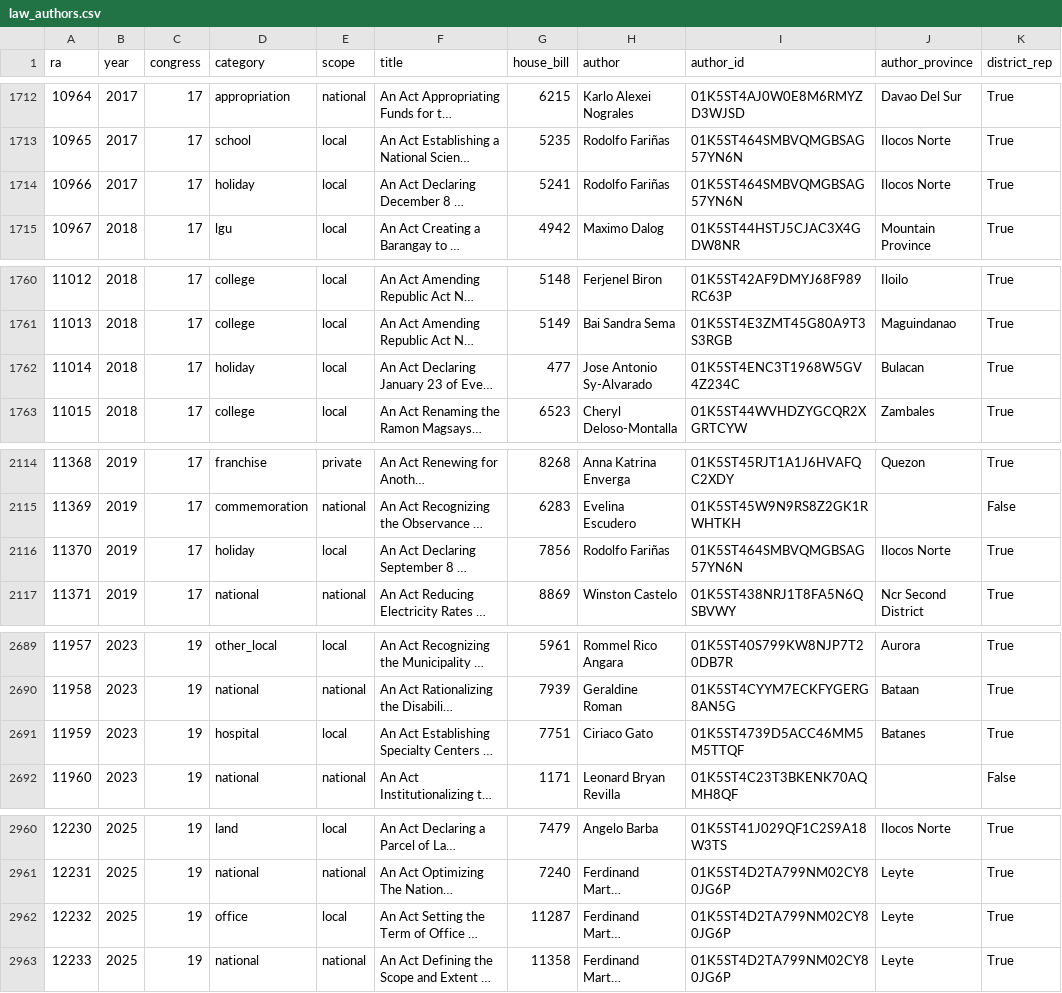
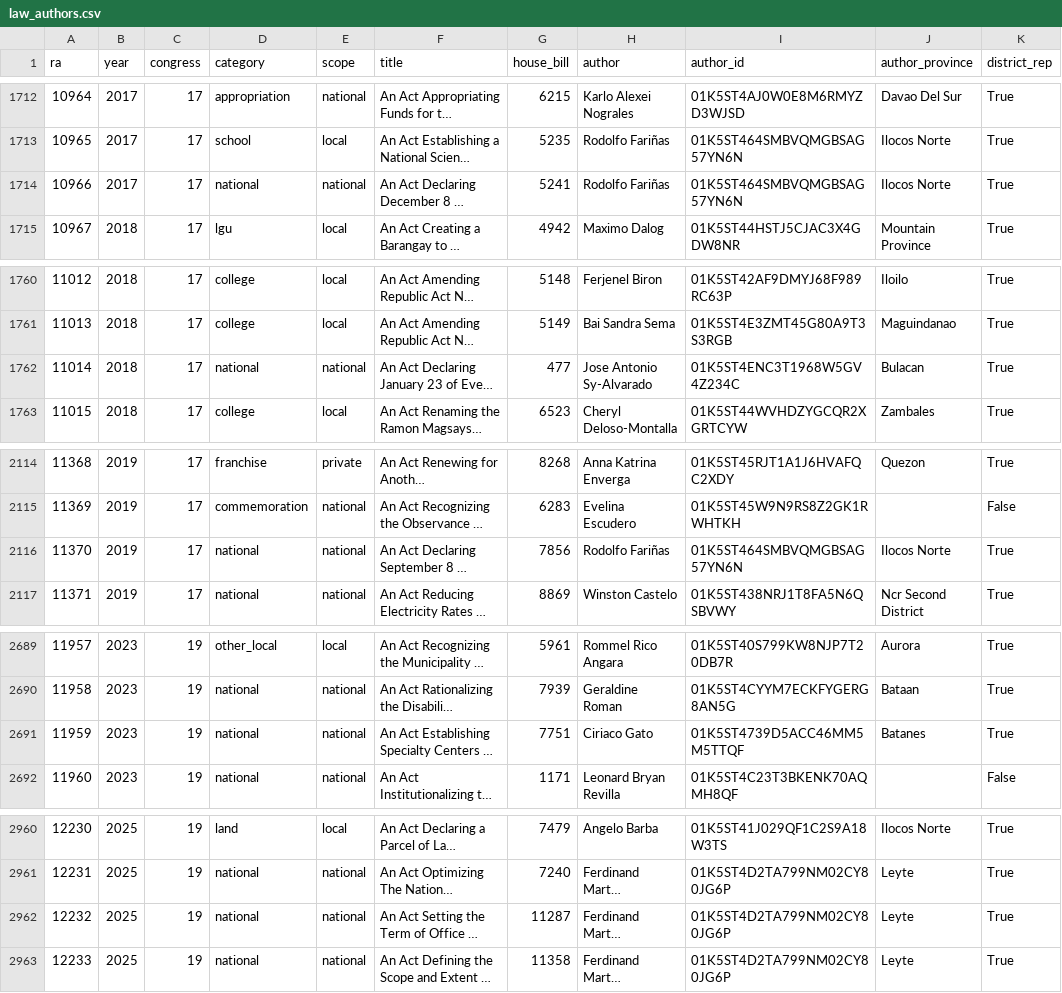
Before and after one commit to DavidDemitriAfrica/batas, a CSV file: data/clean/law_authors.csv, drawn as a sheet; only a part is shown, gaps mark what is left out; long unchanged cells end in …; the diff names each change by its address in the sheet, - before the commit and + after, or states it on an @@ line.

```diff
--- a/data/clean/law_authors.csv
+++ b/data/clean/law_authors.csv
-D1714 (category): holiday
+D1714 (category): national
-E1714 (scope): local
+E1714 (scope): national
-D1762 (category): holiday
+D1762 (category): national
-E1762 (scope): local
+E1762 (scope): national
-D2116 (category): holiday
+D2116 (category): national
-E2116 (scope): local
+E2116 (scope): national
-D2691 (category): hospital
+D2691 (category): national
-E2691 (scope): local
+E2691 (scope): national
-D2962 (category): office
+D2962 (category): national
-E2962 (scope): local
+E2962 (scope): national
```
Also changed, not shown: data/clean/hospital_laws.csv, data/clean/law_effort.csv, 15 other files.
